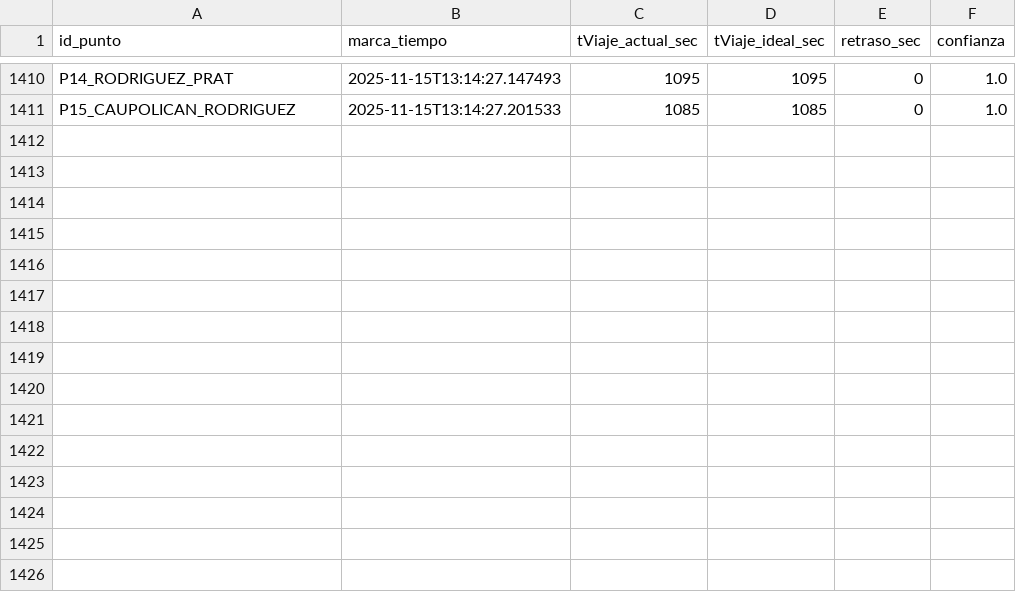
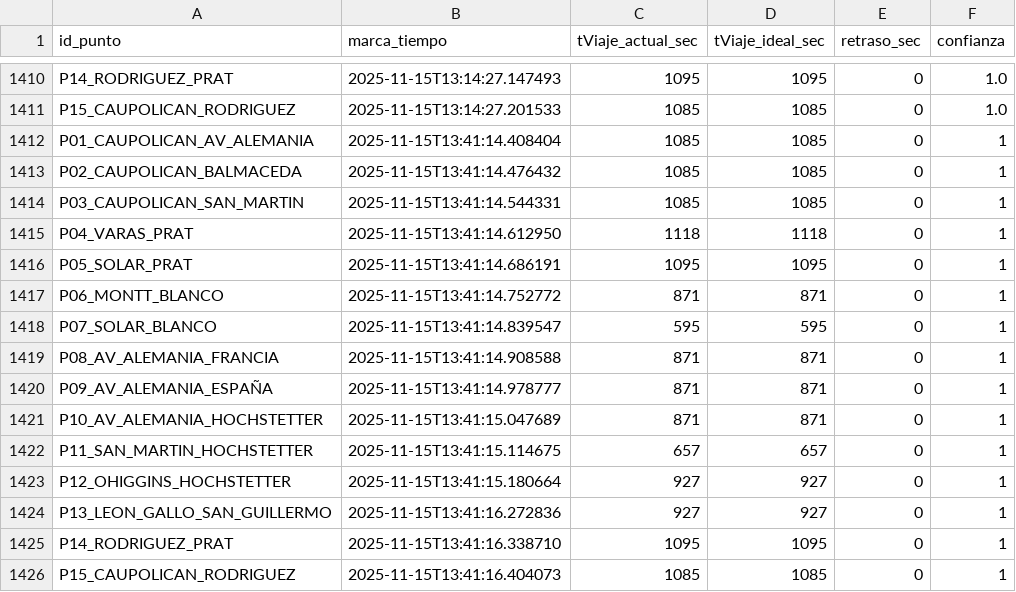
Before and after one commit to nsanchez-m/traffic-hunter-temucoo, a CSV file: data_historico.csv, drawn as a sheet; only a part is shown, gaps mark what is left out.

```diff
--- a/data_historico.csv
+++ b/data_historico.csv
@@ -1411 +1411,16 @@ P14_RODRIGUEZ_PRAT,2025-11-15T13:14:27.147493,1095,1095,0,1.0
 P15_CAUPOLICAN_RODRIGUEZ,2025-11-15T13:14:27.201533,1085,1085,0,1.0
+P01_CAUPOLICAN_AV_ALEMANIA,2025-11-15T13:41:14.408404,1085,1085,0,1
+P02_CAUPOLICAN_BALMACEDA,2025-11-15T13:41:14.476432,1085,1085,0,1
+P03_CAUPOLICAN_SAN_MARTIN,2025-11-15T13:41:14.544331,1085,1085,0,1
+P04_VARAS_PRAT,2025-11-15T13:41:14.612950,1118,1118,0,1
+P05_SOLAR_PRAT,2025-11-15T13:41:14.686191,1095,1095,0,1
+P06_MONTT_BLANCO,2025-11-15T13:41:14.752772,871,871,0,1
+P07_SOLAR_BLANCO,2025-11-15T13:41:14.839547,595,595,0,1
+P08_AV_ALEMANIA_FRANCIA,2025-11-15T13:41:14.908588,871,871,0,1
+P09_AV_ALEMANIA_ESPAÑA,2025-11-15T13:41:14.978777,871,871,0,1
+P10_AV_ALEMANIA_HOCHSTETTER,2025-11-15T13:41:15.047689,871,871,0,1
+P11_SAN_MARTIN_HOCHSTETTER,2025-11-15T13:41:15.114675,657,657,0,1
+P12_OHIGGINS_HOCHSTETTER,2025-11-15T13:41:15.180664,927,927,0,1
+P13_LEON_GALLO_SAN_GUILLERMO,2025-11-15T13:41:16.272836,927,927,0,1
+P14_RODRIGUEZ_PRAT,2025-11-15T13:41:16.338710,1095,1095,0,1
+P15_CAUPOLICAN_RODRIGUEZ,2025-11-15T13:41:16.404073,1085,1085,0,1
```
